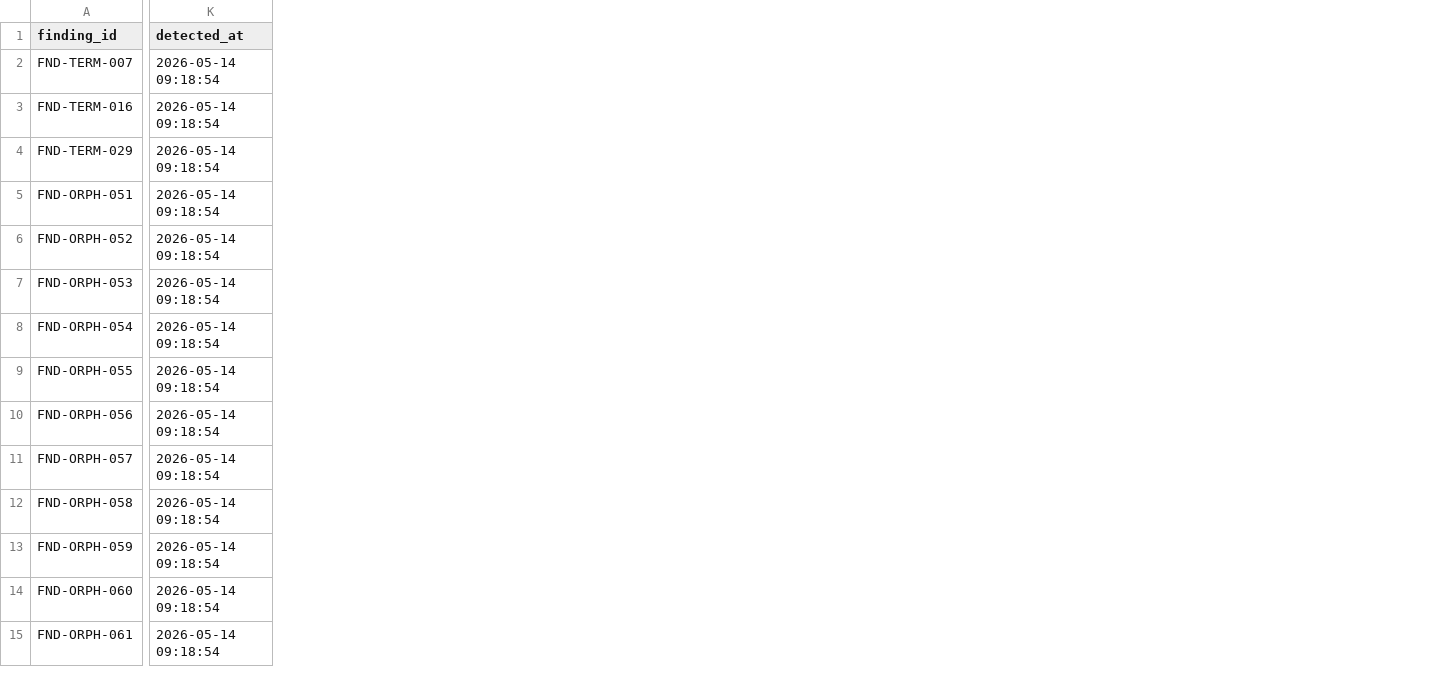
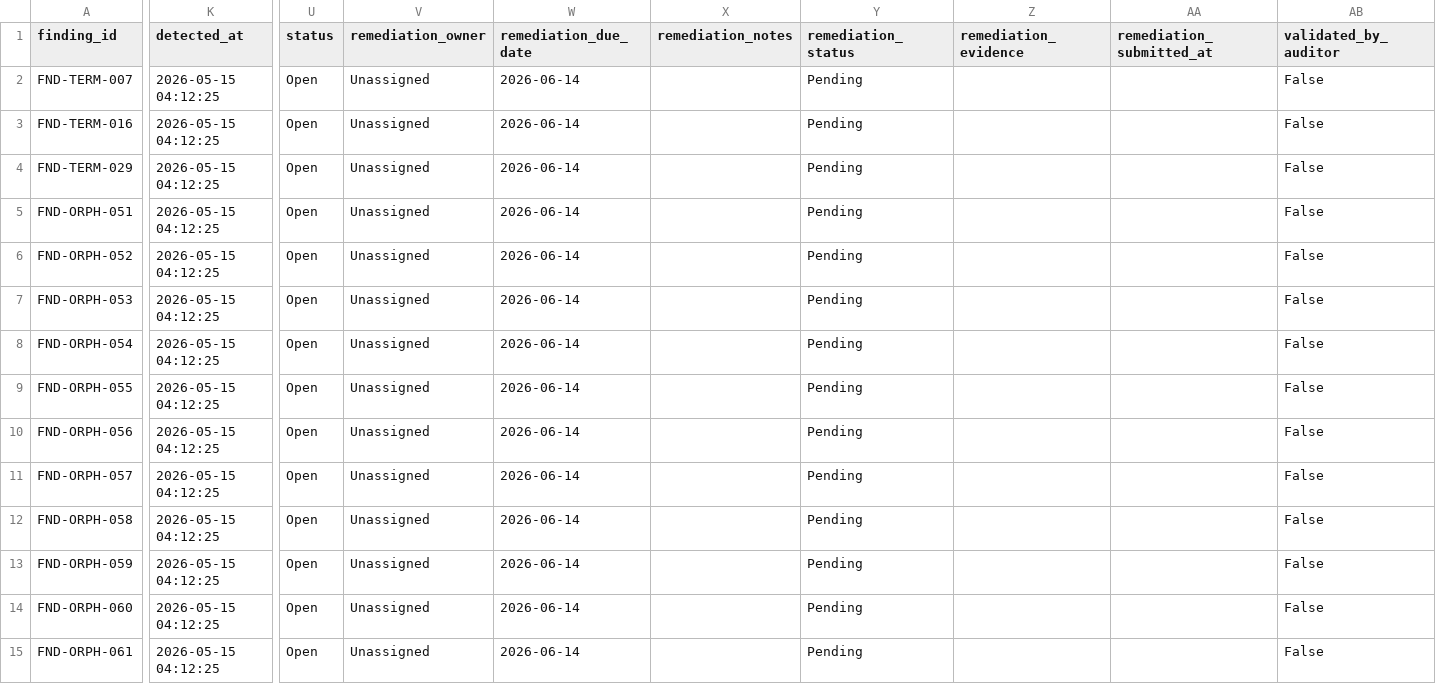
Before and after one commit to BenjaminTetteh/controlforge, a CSV file: clients/meridian-financial-group/2026-q2-sox-itgc/findings/findings.csv, drawn as a sheet; only a part is shown, gaps mark what is left out; the diff covers the shown part only; the diff names each change by its address in the sheet, - before the commit and + after, or states it on an @@ line.

```diff
--- a/clients/meridian-financial-group/2026-q2-sox-itgc/findings/findings.csv
+++ b/clients/meridian-financial-group/2026-q2-sox-itgc/findings/findings.csv
+column U (status), rows 2-15: all Open
+column V (remediation_owner), rows 2-15: all Unassigned
+column W (remediation_due_date), rows 2-15: all 2026-06-14
+column X (remediation_notes), empty
+column Y (remediation_status), rows 2-15: all Pending
+column Z (remediation_evidence), empty
+column AA (remediation_submitted_at), empty
+column AB (validated_by_auditor), rows 2-15: all False
-K2:K15 (detected_at): 2026-05-14 09:18:54
+K2:K15 (detected_at): 2026-05-15 04:12:25
```
Also changed, not shown: 4 added columns and 93 edited cells elsewhere in this file, 16 other files.
